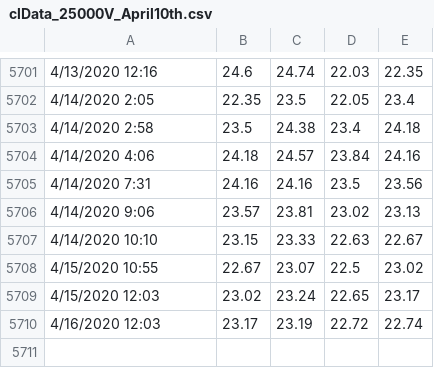
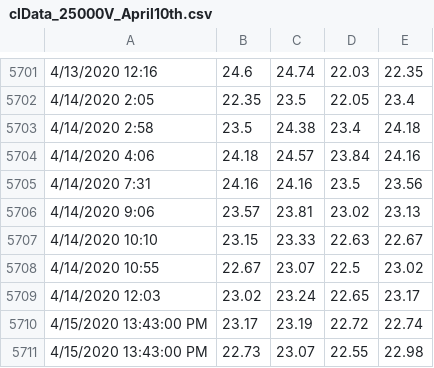
Before and after one commit to thetradingwhisperer/ML4TradingCL_volume, a CSV file: clData_25000V_April10th.csv, drawn as a sheet; only a part is shown, gaps mark what is left out.

Commit message:
Update clData_25000V_April10th.csv

```diff
--- a/clData_25000V_April10th.csv
+++ b/clData_25000V_April10th.csv
@@ -5707,4 +5707,5 @@
 4/14/2020 10:10,23.15,23.33,22.63,22.67
-4/15/2020 10:55,22.67,23.07,22.5,23.02
-4/15/2020 12:03,23.02,23.24,22.65,23.17
-4/16/2020 12:03,23.17,23.19,22.72,22.74
+4/14/2020 10:55,22.67,23.07,22.5,23.02
+4/14/2020 12:03,23.02,23.24,22.65,23.17
+4/15/2020  13:43:00 PM,23.17,23.19,22.72,22.74
+4/15/2020  13:43:00 PM,22.73,23.07,22.55,22.98
```
